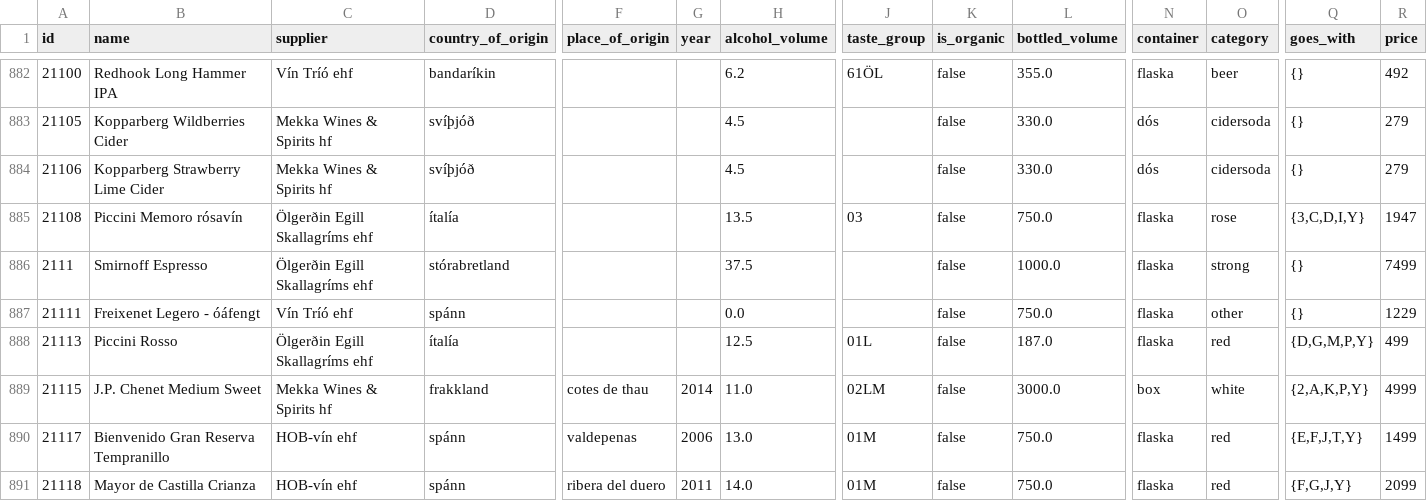
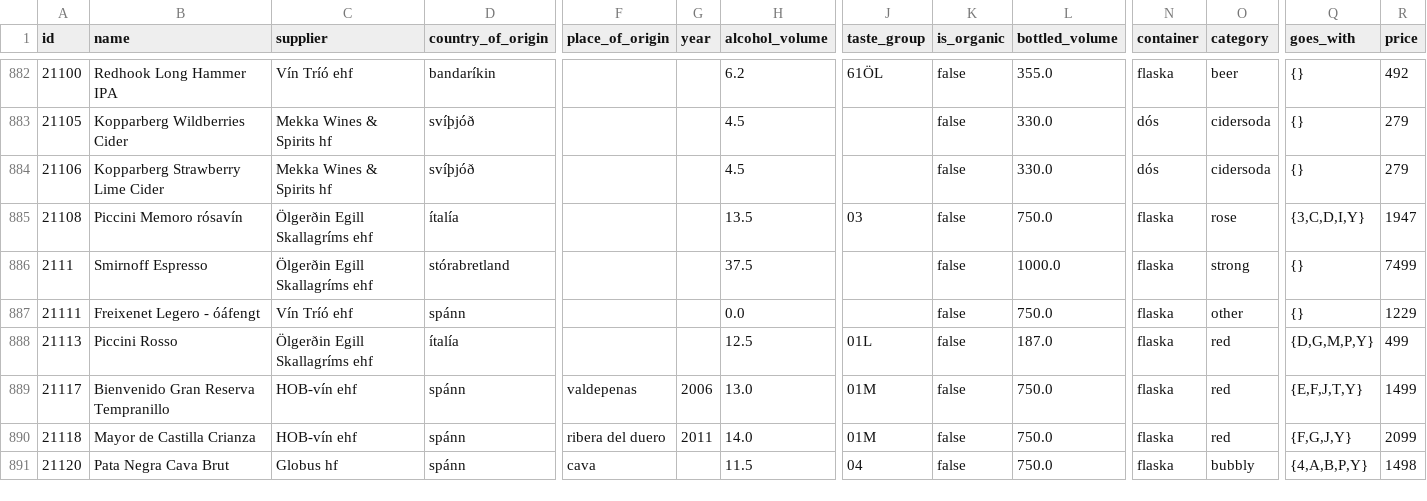
Before and after one commit to flother/vinbudin, a CSV file: data/products.csv, drawn as a sheet; only a part is shown, gaps mark what is left out; the shorter side is filled out with more unchanged rows; rows hold the shown columns only; the diff names each change by its address in the sheet, - before the commit and + after, or states it on an @@ line.

Commit message:
Add latest inventory data

```diff
--- a/data/products.csv
+++ b/data/products.csv
-row 889: 21115 | J.P. Chenet Medium Sweet | Mekka Wines & Spirits hf | frakkland | cotes de thau | 2014 | 11.0 | 02LM | false | 3000.0 | box | white | {2,A,K,P,Y} | 4999
```
Also changed, not shown: 1 other file.
